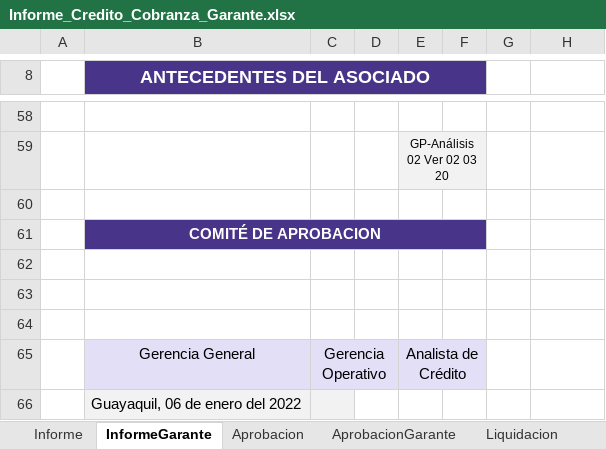
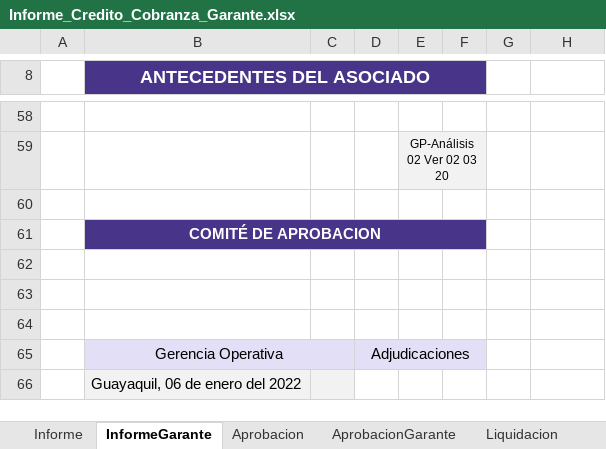
Before and after one commit to aigiler/promoautoecuador, an Excel workbook: gzl_reporte/report/Informe_Credito_Cobranza_Garante.xlsx, sheet InformeGarante, drawn as a sheet; only a part is shown, gaps mark what is left out; values as stored, in another font and other column widths than the file's, no borders; charts and pictures not drawn; removed rows and columns are numbered as before the commit, all else as after; the diff names each change by its address in the sheet, - before the commit and + after, or states it on an @@ line.

```diff
--- a/gzl_reporte/report/Informe_Credito_Cobranza_Garante.xlsx (sheet InformeGarante)
+++ b/gzl_reporte/report/Informe_Credito_Cobranza_Garante.xlsx (sheet InformeGarante)
-row 65:  | Gerencia General | Gerencia Operativo |  | Analista de Crédito
+row 65:  | Gerencia Operativa |  | Adjudicaciones
```
Also changed, not shown: sheet Liquidacion, sheet Informe, sheet Aprobacion, sheet AprobacionGarante, sheet Orden Compra, sheet OrdenSalida, gzl_reporte/report/Informe_Credito_Cobranza.xlsx, gzl_reporte/report/Informe_Credito_Cobranza_garante_plantilla.xlsx, 3 other files.
